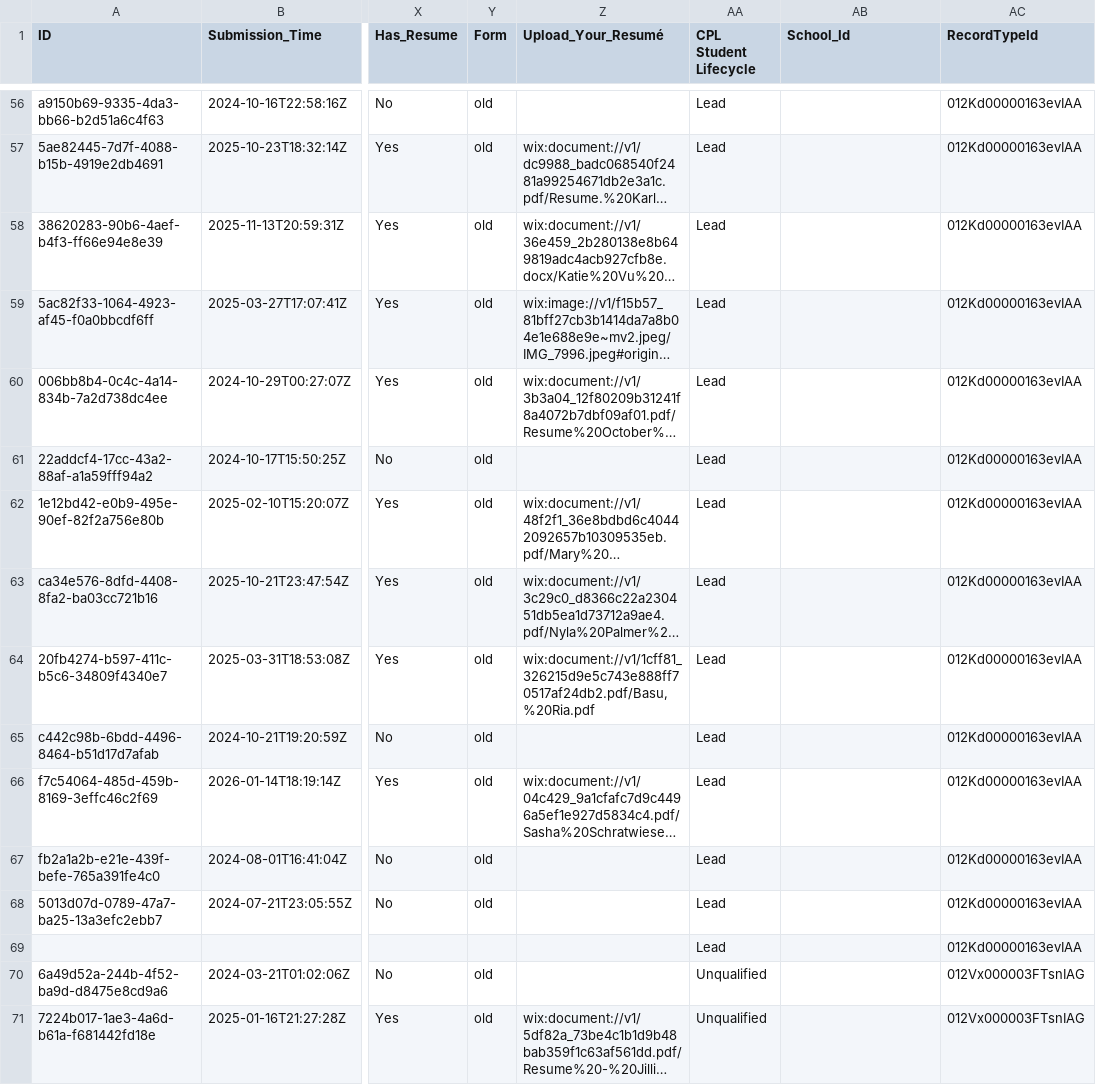
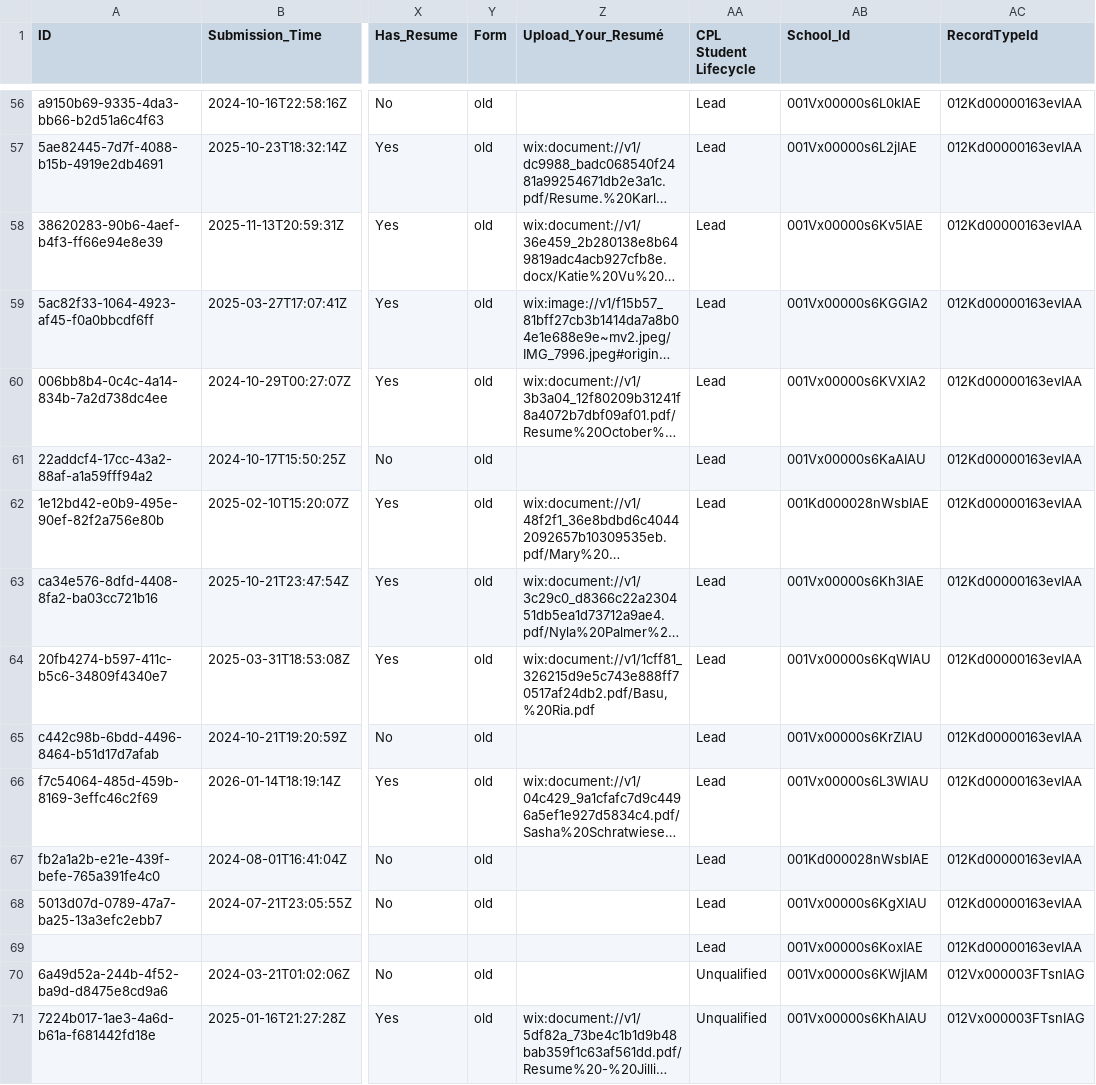
Before and after one commit to paolacalle/cpl-crm, a CSV file: data/import_scholars/clean/cpl-members-cleaned.csv, drawn as a sheet; only a part is shown, gaps mark what is left out; long unchanged cells end in …; the diff covers the shown part only; the diff names each change by its address in the sheet, - before the commit and + after, or states it on an @@ line.

```diff
--- a/data/import_scholars/clean/cpl-members-cleaned.csv
+++ b/data/import_scholars/clean/cpl-members-cleaned.csv
-AB56 (School_Id): (empty)
+AB56 (School_Id): 001Vx00000s6L0kIAE
-AB57 (School_Id): (empty)
+AB57 (School_Id): 001Vx00000s6L2jIAE
-AB58 (School_Id): (empty)
+AB58 (School_Id): 001Vx00000s6Kv5IAE
-AB59 (School_Id): (empty)
+AB59 (School_Id): 001Vx00000s6KGGIA2
-AB60 (School_Id): (empty)
+AB60 (School_Id): 001Vx00000s6KVXIA2
-AB61 (School_Id): (empty)
+AB61 (School_Id): 001Vx00000s6KaAIAU
-AB62 (School_Id): (empty)
+AB62 (School_Id): 001Kd000028nWsbIAE
-AB63 (School_Id): (empty)
+AB63 (School_Id): 001Vx00000s6Kh3IAE
-AB64 (School_Id): (empty)
+AB64 (School_Id): 001Vx00000s6KqWIAU
-AB65 (School_Id): (empty)
+AB65 (School_Id): 001Vx00000s6KrZIAU
-AB66 (School_Id): (empty)
+AB66 (School_Id): 001Vx00000s6L3WIAU
-AB67 (School_Id): (empty)
+AB67 (School_Id): 001Kd000028nWsbIAE
-AB68 (School_Id): (empty)
+AB68 (School_Id): 001Vx00000s6KgXIAU
-AB69 (School_Id): (empty)
+AB69 (School_Id): 001Vx00000s6KoxIAE
-AB70 (School_Id): (empty)
+AB70 (School_Id): 001Vx00000s6KWjIAM
-AB71 (School_Id): (empty)
+AB71 (School_Id): 001Vx00000s6KhAIAU
```
Also changed, not shown: 56 edited cells elsewhere in this file, data/import_scholars/raw/cpl-interest-submissions.csv, 6 other files.
